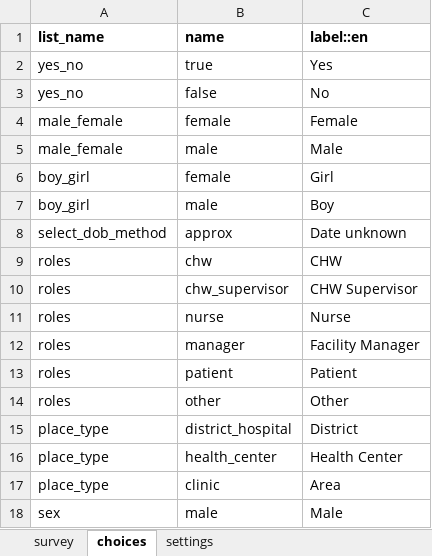
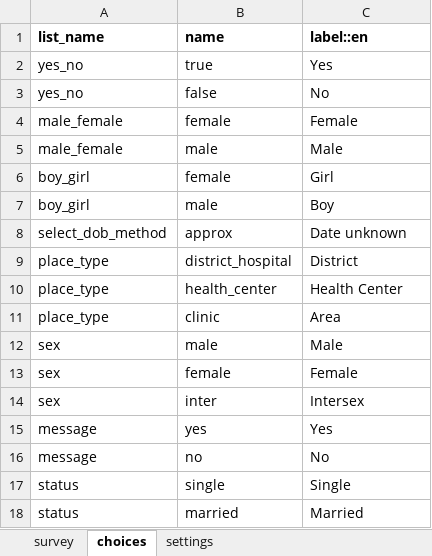
Before and after one commit to gitcliff/mydhi-cht-config, an Excel workbook: config/forms/contact/person-edit.xlsx, sheet choices, drawn as a sheet; only a part is shown; the shorter side is filled out with more unchanged rows; values as stored, in another font and other column widths than the file's, no borders; charts and pictures not drawn; the diff names each change by its address in the sheet, - before the commit and + after, or states it on an @@ line.

```diff
--- a/config/forms/contact/person-edit.xlsx (sheet choices)
+++ b/config/forms/contact/person-edit.xlsx (sheet choices)
-row 9: roles | chw | CHW
-row 10: roles | chw_supervisor | CHW Supervisor
-row 11: roles | nurse | Nurse
-row 12: roles | manager | Facility Manager
-row 13: roles | patient | Patient
-row 14: roles | other | Other
```
Also changed, not shown: sheet survey, sheet settings, config/forms/app/appointment.xlsx, config/forms/app/referral.xlsx, 9 other files.
